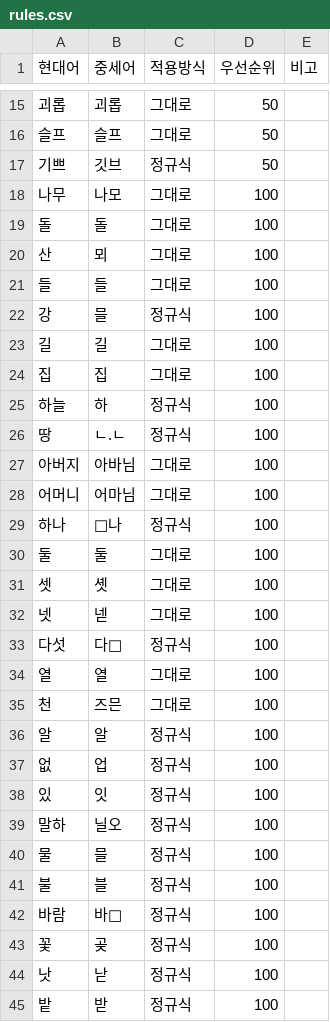
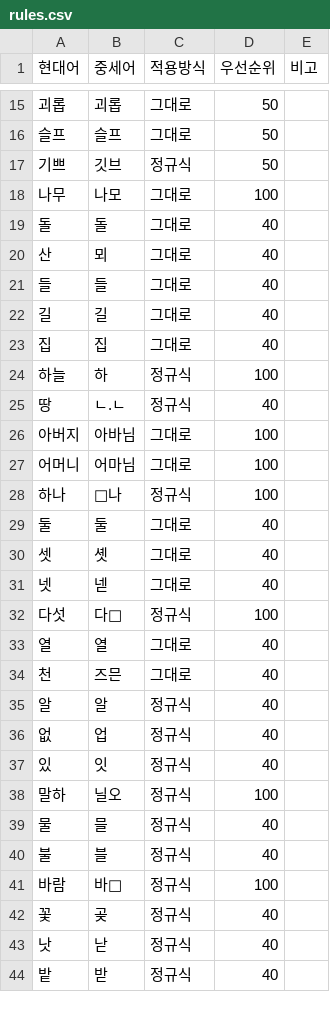
Before and after one commit to sian-ui/korean-translator, a CSV file: rules.csv, drawn as a sheet; only a part is shown, gaps mark what is left out; the diff covers the shown part only.

Commit message:
Add files via upload

```diff
--- a/rules.csv
+++ b/rules.csv
@@ -18,10 +18,9 @@
 나무,나모,그대로,100,
-돌,돌,그대로,100,
-산,뫼,그대로,100,
-들,들,그대로,100,
-강,믈,정규식,100,
-길,길,그대로,100,
-집,집,그대로,100,
+돌,돌,그대로,40,
+산,뫼,그대로,40,
+들,들,그대로,40,
+길,길,그대로,40,
+집,집,그대로,40,
 하늘,하,정규식,100,
-땅,ㄴ.ㄴ,정규식,100,
+땅,ㄴ.ㄴ,정규식,40,
 아버지,아바님,그대로,100,
@@ -29,17 +28,17 @@
 하나,나,정규식,100,
-둘,둘,그대로,100,
-셋,솃,그대로,100,
-넷,넫,그대로,100,
+둘,둘,그대로,40,
+셋,솃,그대로,40,
+넷,넫,그대로,40,
 다섯,다,정규식,100,
-열,열,그대로,100,
-천,즈믄,그대로,100,
-알,알,정규식,100,
-없,업,정규식,100,
-있,잇,정규식,100,
+열,열,그대로,40,
+천,즈믄,그대로,40,
+알,알,정규식,40,
+없,업,정규식,40,
+있,잇,정규식,40,
 말하,닐오,정규식,100,
-물,믈,정규식,100,
-불,블,정규식,100,
+물,믈,정규식,40,
+불,블,정규식,40,
 바람,바,정규식,100,
-꽃,곶,정규식,100,
-낫,낟,정규식,100,
-밭,받,정규식,100,
+꽃,곶,정규식,40,
+낫,낟,정규식,40,
+밭,받,정규식,40,
```
Also changed, not shown: 32 edited cells elsewhere in this file.
